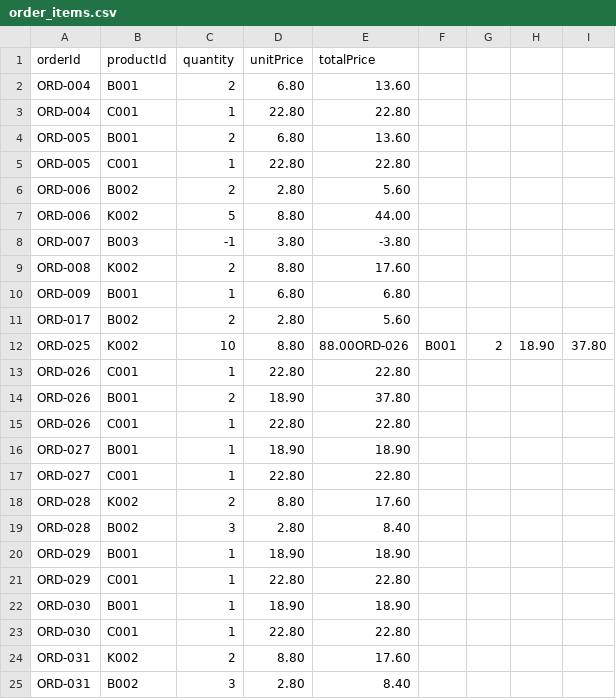
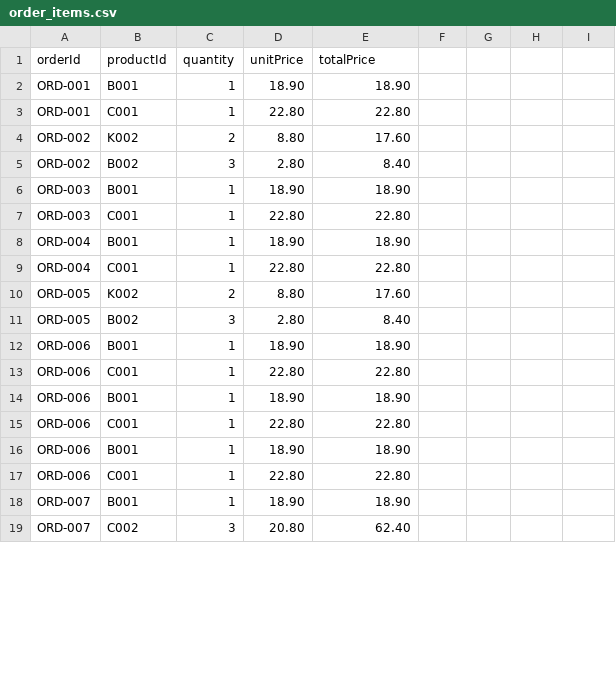
Before and after one commit to Jaydenskrr/Bakery-Management-System, a CSV file: src/order_items.csv, drawn as a sheet; only a part is shown; the diff covers the shown part only.

```diff
--- a/src/order_items.csv
+++ b/src/order_items.csv
@@ -1,25 +1,19 @@
 orderId,productId,quantity,unitPrice,totalPrice
-ORD-004,B001,2,6.80,13.60
+ORD-001,B001,1,18.90,18.90
+ORD-001,C001,1,22.80,22.80
+ORD-002,K002,2,8.80,17.60
+ORD-002,B002,3,2.80,8.40
+ORD-003,B001,1,18.90,18.90
+ORD-003,C001,1,22.80,22.80
+ORD-004,B001,1,18.90,18.90
 ORD-004,C001,1,22.80,22.80
-ORD-005,B001,2,6.80,13.60
-ORD-005,C001,1,22.80,22.80
-ORD-006,B002,2,2.80,5.60
-ORD-006,K002,5,8.80,44.00
-ORD-007,B003,-1,3.80,-3.80
-ORD-008,K002,2,8.80,17.60
-ORD-009,B001,1,6.80,6.80
-ORD-017,B002,2,2.80,5.60
-ORD-025,K002,10,8.80,88.00ORD-026,B001,2,18.90,37.80
-ORD-026,C001,1,22.80,22.80
-ORD-026,B001,2,18.90,37.80
-ORD-026,C001,1,22.80,22.80
-ORD-027,B001,1,18.90,18.90
-ORD-027,C001,1,22.80,22.80
-ORD-028,K002,2,8.80,17.60
-ORD-028,B002,3,2.80,8.40
-ORD-029,B001,1,18.90,18.90
-ORD-029,C001,1,22.80,22.80
-ORD-030,B001,1,18.90,18.90
-ORD-030,C001,1,22.80,22.80
-ORD-031,K002,2,8.80,17.60
-ORD-031,B002,3,2.80,8.40
+ORD-005,K002,2,8.80,17.60
+ORD-005,B002,3,2.80,8.40
+ORD-006,B001,1,18.90,18.90
+ORD-006,C001,1,22.80,22.80
+ORD-006,B001,1,18.90,18.90
+ORD-006,C001,1,22.80,22.80
+ORD-006,B001,1,18.90,18.90
+ORD-006,C001,1,22.80,22.80
+ORD-007,B001,1,18.90,18.90
+ORD-007,C002,3,20.80,62.40
```
Also changed, not shown: 2 added rows, 6 removed rows and 2 edited cells elsewhere in this file, src/orders.csv, 4 other files.
